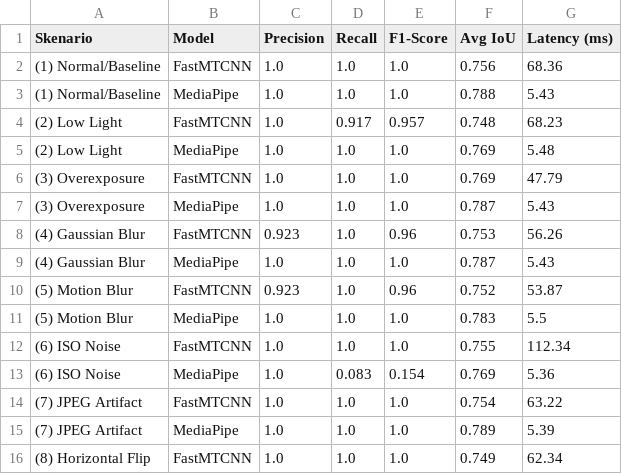
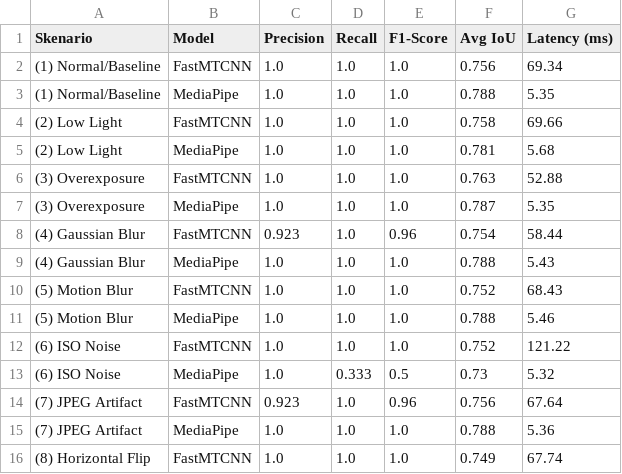
Before and after one commit to Elnathz/FaceDetection_FastMtCNN_MediaPipe, a CSV file: results/results_breakdown_by_scenario.csv, drawn as a sheet; only a part is shown; the diff covers the shown part only.

```diff
--- a/results/results_breakdown_by_scenario.csv
+++ b/results/results_breakdown_by_scenario.csv
@@ -1,16 +1,16 @@
 Skenario,Model,Precision,Recall,F1-Score,Avg IoU,Latency (ms)
-(1) Normal/Baseline,FastMTCNN,1.0,1.0,1.0,0.756,68.36
-(1) Normal/Baseline,MediaPipe,1.0,1.0,1.0,0.788,5.43
-(2) Low Light,FastMTCNN,1.0,0.917,0.957,0.748,68.23
-(2) Low Light,MediaPipe,1.0,1.0,1.0,0.769,5.48
-(3) Overexposure,FastMTCNN,1.0,1.0,1.0,0.769,47.79
-(3) Overexposure,MediaPipe,1.0,1.0,1.0,0.787,5.43
-(4) Gaussian Blur,FastMTCNN,0.923,1.0,0.96,0.753,56.26
-(4) Gaussian Blur,MediaPipe,1.0,1.0,1.0,0.787,5.43
-(5) Motion Blur,FastMTCNN,0.923,1.0,0.96,0.752,53.87
-(5) Motion Blur,MediaPipe,1.0,1.0,1.0,0.783,5.5
-(6) ISO Noise,FastMTCNN,1.0,1.0,1.0,0.755,112.34
-(6) ISO Noise,MediaPipe,1.0,0.083,0.154,0.769,5.36
-(7) JPEG Artifact,FastMTCNN,1.0,1.0,1.0,0.754,63.22
-(7) JPEG Artifact,MediaPipe,1.0,1.0,1.0,0.789,5.39
-(8) Horizontal Flip,FastMTCNN,1.0,1.0,1.0,0.749,62.34
+(1) Normal/Baseline,FastMTCNN,1.0,1.0,1.0,0.756,69.34
+(1) Normal/Baseline,MediaPipe,1.0,1.0,1.0,0.788,5.35
+(2) Low Light,FastMTCNN,1.0,1.0,1.0,0.758,69.66
+(2) Low Light,MediaPipe,1.0,1.0,1.0,0.781,5.68
+(3) Overexposure,FastMTCNN,1.0,1.0,1.0,0.763,52.88
+(3) Overexposure,MediaPipe,1.0,1.0,1.0,0.787,5.35
+(4) Gaussian Blur,FastMTCNN,0.923,1.0,0.96,0.754,58.44
+(4) Gaussian Blur,MediaPipe,1.0,1.0,1.0,0.788,5.43
+(5) Motion Blur,FastMTCNN,1.0,1.0,1.0,0.752,68.43
+(5) Motion Blur,MediaPipe,1.0,1.0,1.0,0.788,5.46
+(6) ISO Noise,FastMTCNN,1.0,1.0,1.0,0.752,121.22
+(6) ISO Noise,MediaPipe,1.0,0.333,0.5,0.73,5.32
+(7) JPEG Artifact,FastMTCNN,0.923,1.0,0.96,0.756,67.64
+(7) JPEG Artifact,MediaPipe,1.0,1.0,1.0,0.788,5.36
+(8) Horizontal Flip,FastMTCNN,1.0,1.0,1.0,0.749,67.74
```
Also changed, not shown: 1 added row, 1 removed row and 13 edited cells elsewhere in this file, results/augmented_annotations.csv, results/eval_raw_results.csv, 14 other files.
